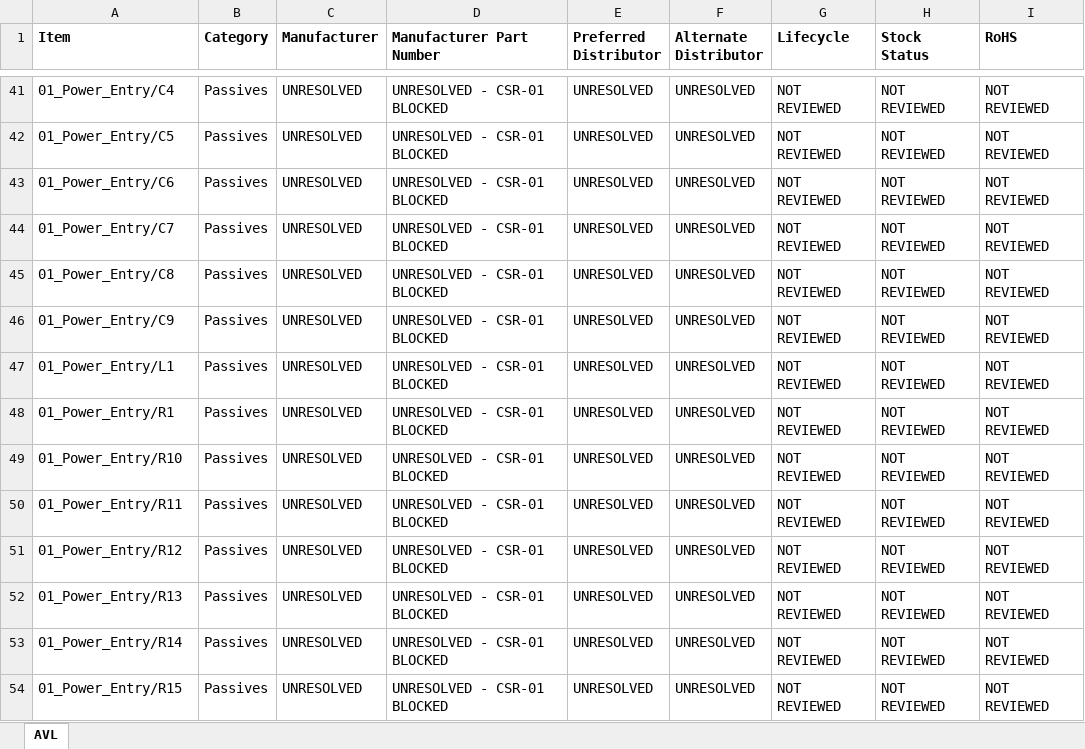
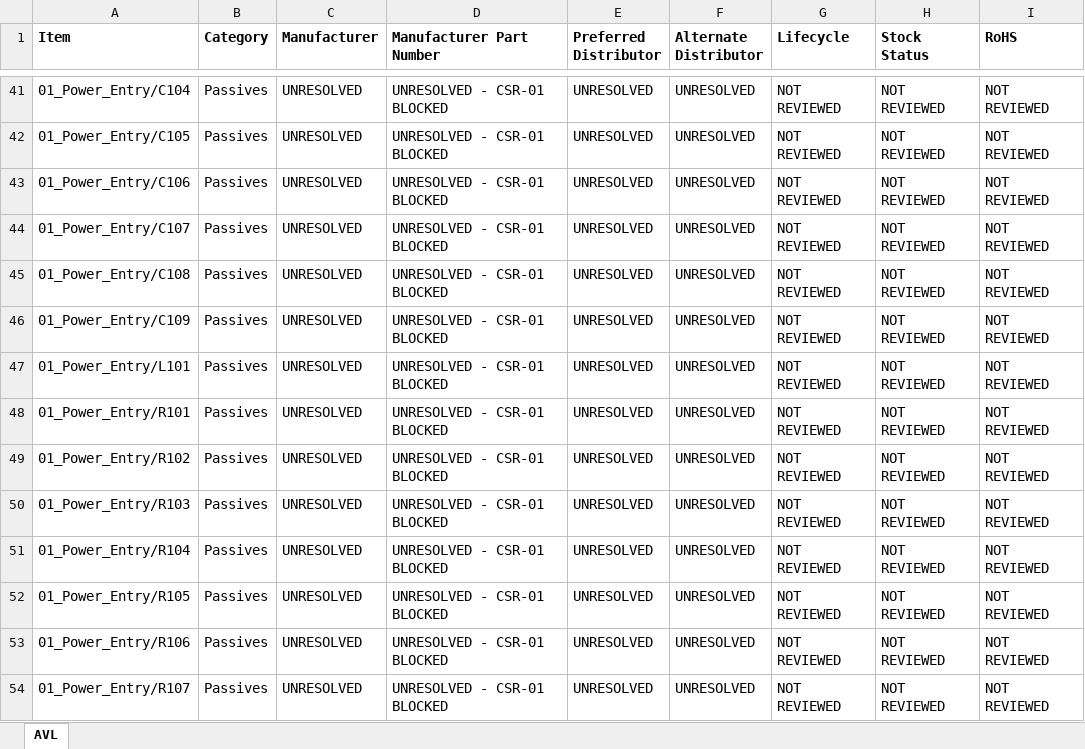
Before and after one commit to IronPineOutdoors/IPC-100, an Excel workbook: docs/bom/Approved_Vendor_List.xlsx, sheet AVL, drawn as a sheet; only a part is shown, gaps mark what is left out; values as stored, in another font and other column widths than the file's, no borders; the diff covers the shown part only; the diff names each change by its address in the sheet, - before the commit and + after, or states it on an @@ line.

```diff
--- a/docs/bom/Approved_Vendor_List.xlsx (sheet AVL)
+++ b/docs/bom/Approved_Vendor_List.xlsx (sheet AVL)
-A41 (Item): 01_Power_Entry/C4
+A41 (Item): 01_Power_Entry/C104
-A42 (Item): 01_Power_Entry/C5
+A42 (Item): 01_Power_Entry/C105
-A43 (Item): 01_Power_Entry/C6
+A43 (Item): 01_Power_Entry/C106
-A44 (Item): 01_Power_Entry/C7
+A44 (Item): 01_Power_Entry/C107
-A45 (Item): 01_Power_Entry/C8
+A45 (Item): 01_Power_Entry/C108
-A46 (Item): 01_Power_Entry/C9
+A46 (Item): 01_Power_Entry/C109
-A47 (Item): 01_Power_Entry/L1
+A47 (Item): 01_Power_Entry/L101
-A48 (Item): 01_Power_Entry/R1
+A48 (Item): 01_Power_Entry/R101
-A49 (Item): 01_Power_Entry/R10
+A49 (Item): 01_Power_Entry/R102
-A50 (Item): 01_Power_Entry/R11
+A50 (Item): 01_Power_Entry/R103
-A51 (Item): 01_Power_Entry/R12
+A51 (Item): 01_Power_Entry/R104
-A52 (Item): 01_Power_Entry/R13
+A52 (Item): 01_Power_Entry/R105
-A53 (Item): 01_Power_Entry/R14
+A53 (Item): 01_Power_Entry/R106
-A54 (Item): 01_Power_Entry/R15
+A54 (Item): 01_Power_Entry/R107
```
Also changed, not shown: 274 edited cells elsewhere in this sheet, docs/bom/IPC100_RevA_EBOM.xlsx, 23 other files.
